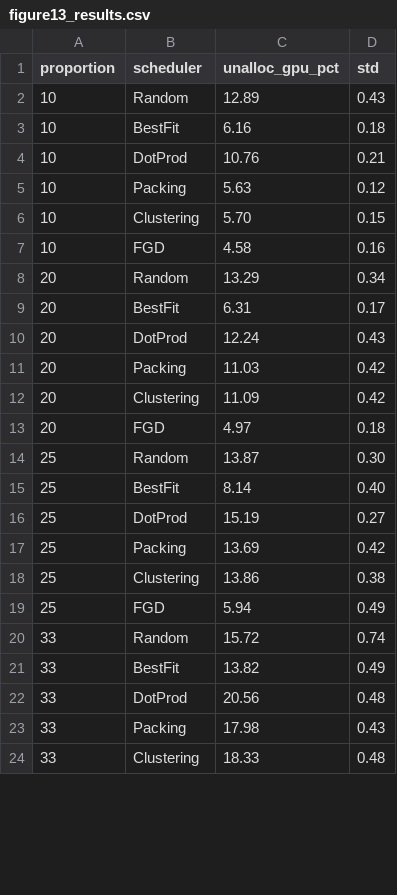
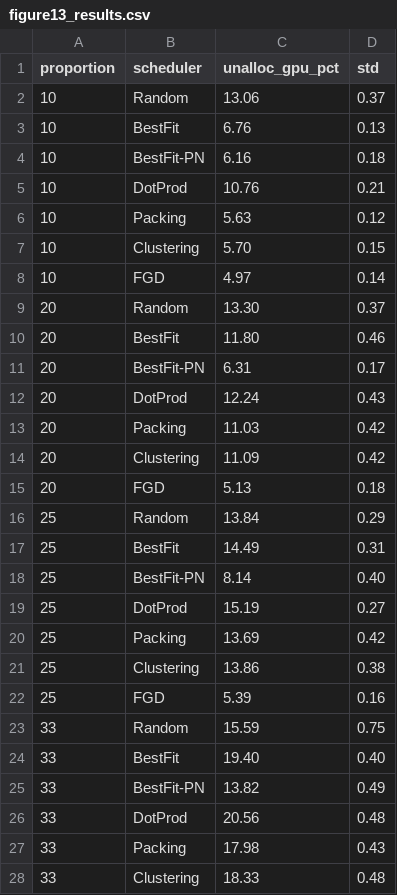
Before and after one commit to Turquoise-T/cs244c-GPU_fragment, a CSV file: fgd_replication/result/fig13-runs10-seed42/figure13_results.csv, drawn as a sheet; only a part is shown; the diff covers the shown part only.

```diff
--- a/fgd_replication/result/fig13-runs10-seed42/figure13_results.csv
+++ b/fgd_replication/result/fig13-runs10-seed42/figure13_results.csv
@@ -1,4 +1,5 @@
 proportion,scheduler,unalloc_gpu_pct,std
-10,Random,12.89,0.43
-10,BestFit,6.16,0.18
+10,Random,13.06,0.37
+10,BestFit,6.76,0.13
+10,BestFit-PN,6.16,0.18
 10,DotProd,10.76,0.21
@@ -6,5 +7,6 @@ proportion,scheduler,unalloc_gpu_pct,std
 10,Clustering,5.70,0.15
-10,FGD,4.58,0.16
-20,Random,13.29,0.34
-20,BestFit,6.31,0.17
+10,FGD,4.97,0.14
+20,Random,13.30,0.37
+20,BestFit,11.80,0.46
+20,BestFit-PN,6.31,0.17
 20,DotProd,12.24,0.43
@@ -12,5 +14,6 @@ proportion,scheduler,unalloc_gpu_pct,std
 20,Clustering,11.09,0.42
-20,FGD,4.97,0.18
-25,Random,13.87,0.30
-25,BestFit,8.14,0.40
+20,FGD,5.13,0.18
+25,Random,13.84,0.29
+25,BestFit,14.49,0.31
+25,BestFit-PN,8.14,0.40
 25,DotProd,15.19,0.27
@@ -18,5 +21,6 @@ proportion,scheduler,unalloc_gpu_pct,std
 25,Clustering,13.86,0.38
-25,FGD,5.94,0.49
-33,Random,15.72,0.74
-33,BestFit,13.82,0.49
+25,FGD,5.39,0.16
+33,Random,15.59,0.75
+33,BestFit,19.40,0.40
+33,BestFit-PN,13.82,0.49
 33,DotProd,20.56,0.48
```
Also changed, not shown: 2 edited cells elsewhere in this file, fgd_replication/result/fig11-runs10-seed42/figure11_results.csv, fgd_replication/result/fig12-runs10-seed42/figure12_results.csv, 18 other files.
